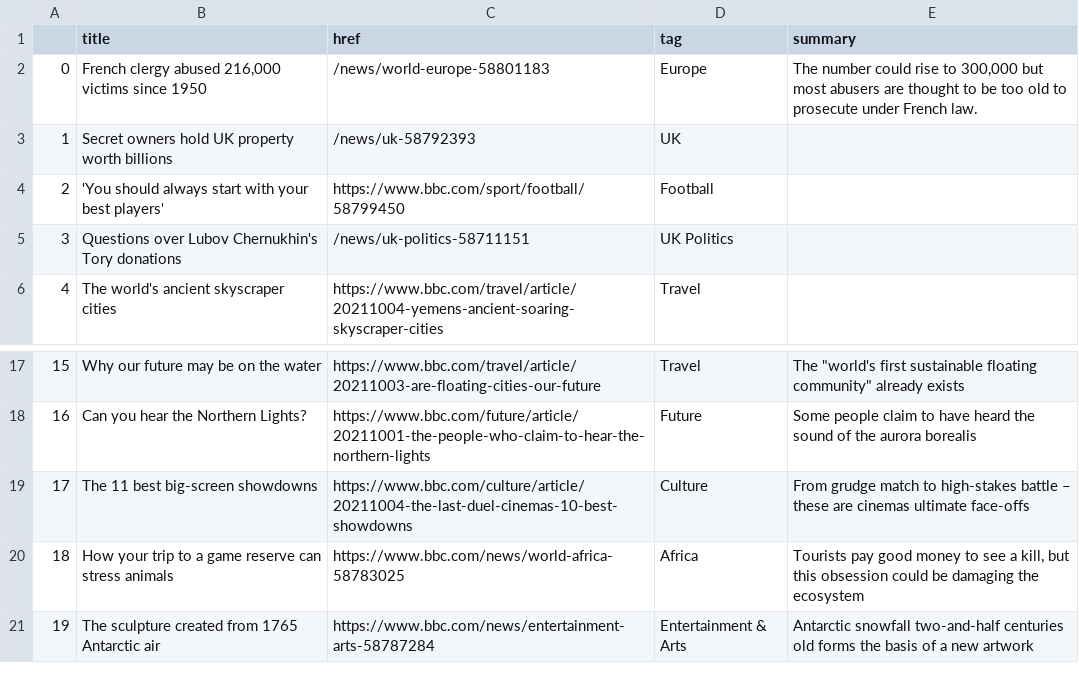
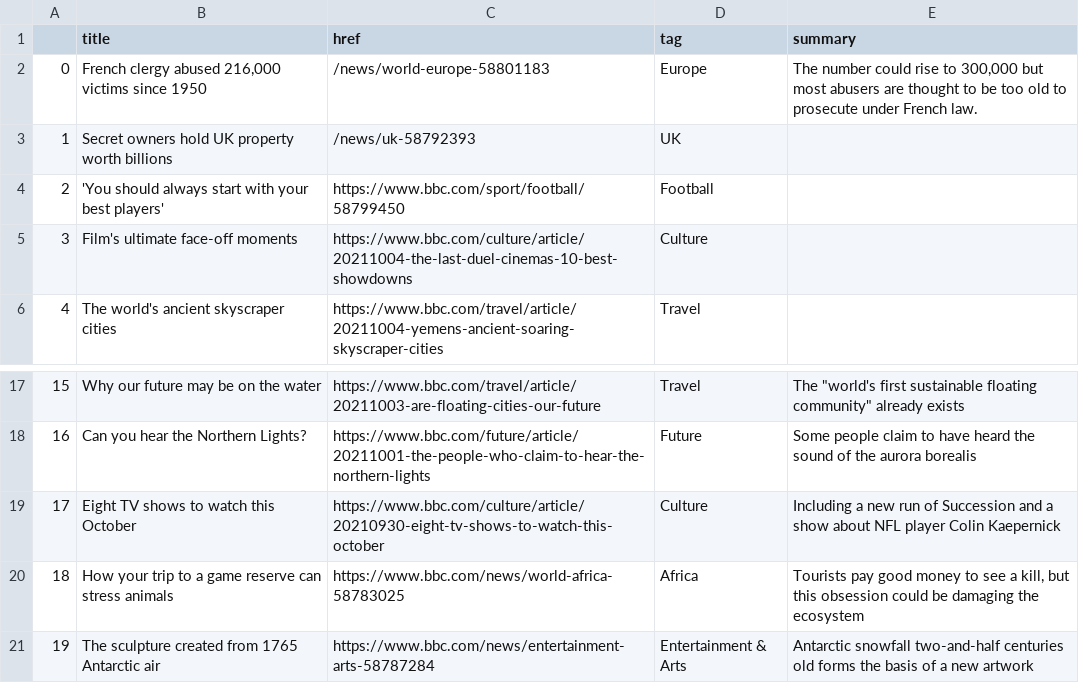
Before and after one commit to msalexford/automatic-scraper, a CSV file: bbc-headlines.csv, drawn as a sheet; only a part is shown, gaps mark what is left out.

```diff
--- a/bbc-headlines.csv
+++ b/bbc-headlines.csv
@@ -4,3 +4,3 @@
 2,'You should always start with your best players',https://www.bbc.com/sport/football/58799450,Football,
-3,Questions over Lubov Chernukhin's Tory donations,/news/uk-politics-58711151,UK Politics,
+3,Film's ultimate face-off moments,https://www.bbc.com/culture/article/20211004-the-last-duel-cinemas-10-best-showdowns,Culture,
 4,The world's ancient skyscraper cities,https://www.bbc.com/travel/article/20211004-yemens-ancient-soaring-skyscraper-cities,Travel,
@@ -18,3 +18,3 @@
 16,Can you hear the Northern Lights?,https://www.bbc.com/future/article/20211001-the-people-who-claim-to-hear-the-northern-lights,Future,Some people claim to have heard the sound of the aurora borealis
-17,The 11 best big-screen showdowns,https://www.bbc.com/culture/article/20211004-the-last-duel-cinemas-10-best-showdowns,Culture,From grudge match to high-stakes battle – these are cinemas ultimate face-offs
+17,Eight TV shows to watch this October,https://www.bbc.com/culture/article/20210930-eight-tv-shows-to-watch-this-october,Culture,Including a new run of Succession and a show about NFL player Colin Kaepernick
 18,How your trip to a game reserve can stress animals,https://www.bbc.com/news/world-africa-58783025,Africa,"Tourists pay good money to see a kill, but this obsession could be damaging the ecosystem"
```
